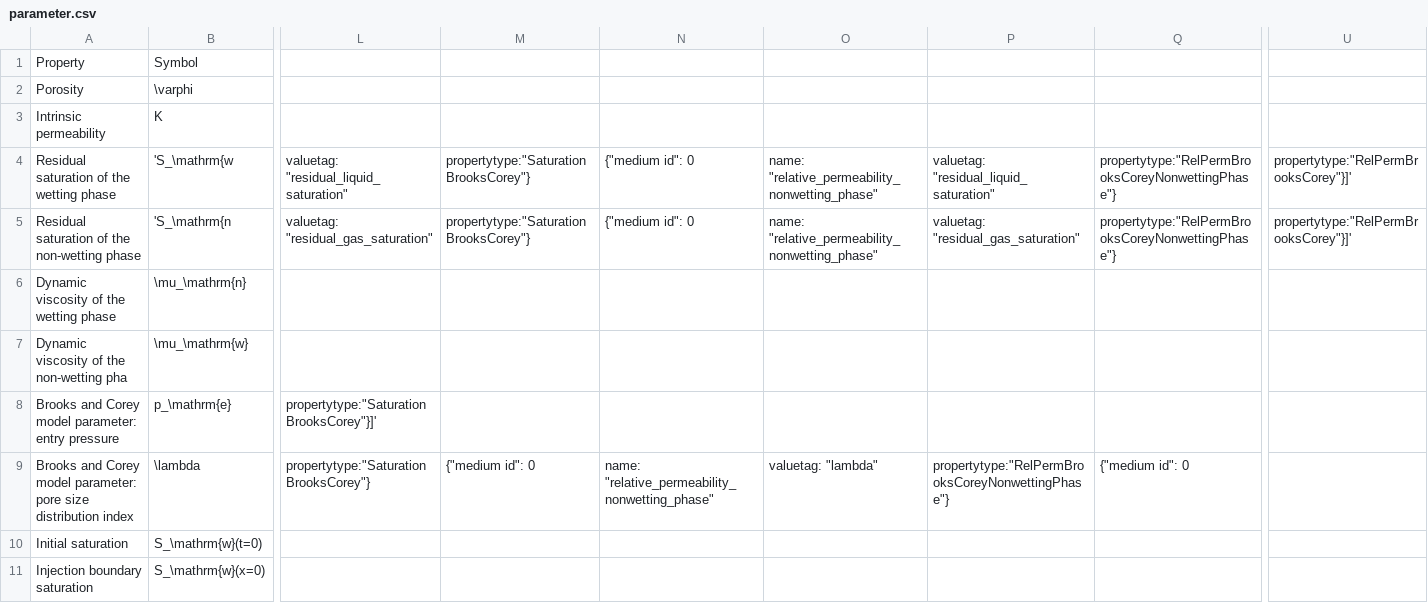
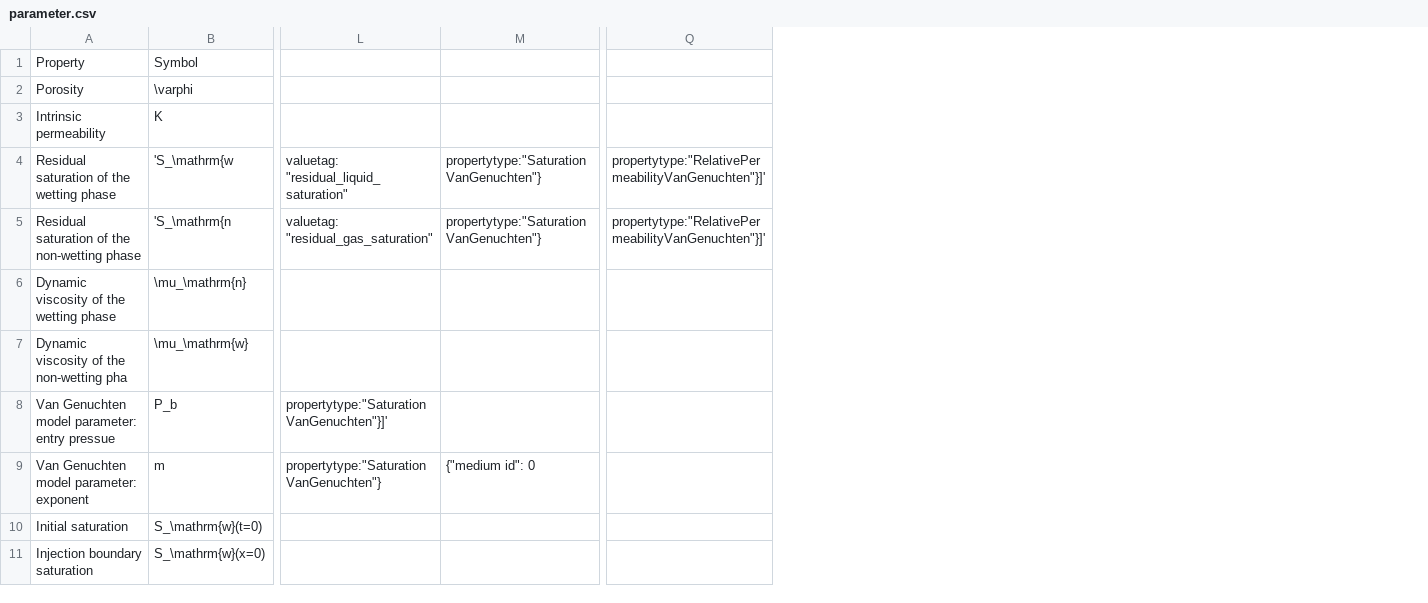
Before and after one commit to jtecklenburg/binder-ogs-requirements, a CSV file: CD-A/parameter.csv, drawn as a sheet; only a part is shown, gaps mark what is left out; removed rows and columns are numbered as before the commit, all else as after; rows hold the shown columns only; the diff names each change by its address in the sheet, - before the commit and + after, or states it on an @@ line.

Commit message:
Brooks Corey -> Van Genuchten

```diff
--- a/CD-A/parameter.csv
+++ b/CD-A/parameter.csv
-column N, rows 4-5: {"medium id": 0 | {"medium id": 0
-column O, rows 4-5: name: "relative_permeability_nonwetting_phase" | name: "relative_permeability_nonwetting_phase"
-column P, rows 4-5: valuetag: "residual_liquid_saturation" | valuetag: "residual_gas_saturation"
-column Q, rows 4-5: propertytype:"RelPermBrooksCoreyNonwettingPhase"} | propertytype:"RelPermBrooksCoreyNonwettingPhase"}
-column U, rows 4-5: propertytype:"RelPermBrooksCorey"}]' | propertytype:"RelPermBrooksCorey"}]'
+column Q, rows 4-5: propertytype:"RelativePermeabilityVanGenuchten"}]' | propertytype:"RelativePermeabilityVanGenuchten"}]'
-M4:M5: propertytype:"SaturationBrooksCorey"}
+M4:M5: propertytype:"SaturationVanGenuchten"}
-row 8: Brooks and Corey model parameter: entry pressure | p_\mathrm{e} | propertytype:"SaturationBrooksCorey"}]'
-row 9: Brooks and Corey model parameter: pore size distribution index | \lambda | propertytype:"SaturationBrooksCorey"} | {"medium id": 0 | name: "relative_permeability_nonwetting_phase" | valuetag: "lambda" | propertytype:"RelPermBrooksCoreyNonwettingPhase"} | {"medium id": 0
+row 8: Van Genuchten model parameter: entry pressue | P_b | propertytype:"SaturationVanGenuchten"}]'
+row 9: Van Genuchten model parameter: exponent | m | propertytype:"SaturationVanGenuchten"} | {"medium id": 0
```
Also changed, not shown: 2 other files.
